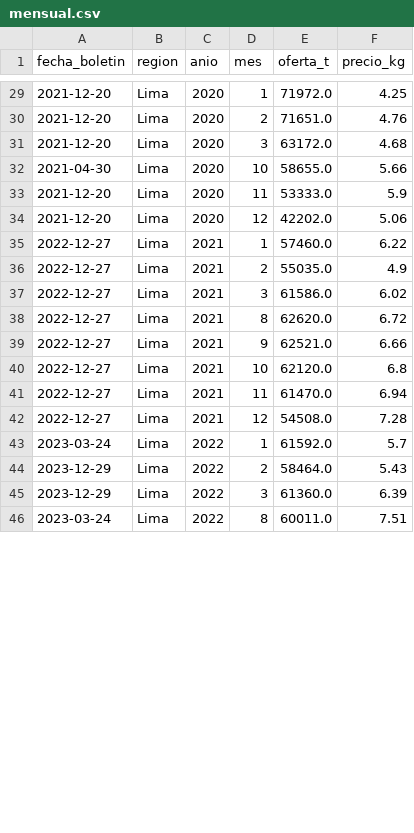
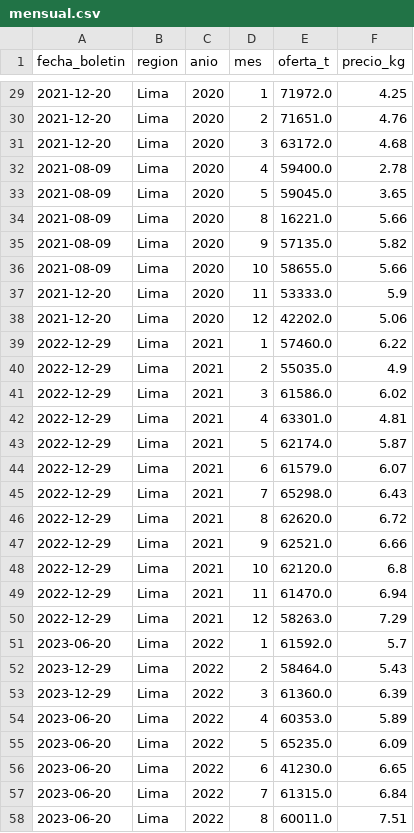
Before and after one commit to elqvixote/precios-pollo-pe, a CSV file: data/mensual.csv, drawn as a sheet; only a part is shown, gaps mark what is left out; the diff covers the shown part only.

```diff
--- a/data/mensual.csv
+++ b/data/mensual.csv
@@ -31,16 +31,28 @@ fecha_boletin,region,anio,mes,oferta_t,precio_kg
 2021-12-20,Lima,2020,3,63172.0,4.68
-2021-04-30,Lima,2020,10,58655.0,5.66
+2021-08-09,Lima,2020,4,59400.0,2.78
+2021-08-09,Lima,2020,5,59045.0,3.65
+2021-08-09,Lima,2020,8,16221.0,5.66
+2021-08-09,Lima,2020,9,57135.0,5.82
+2021-08-09,Lima,2020,10,58655.0,5.66
 2021-12-20,Lima,2020,11,53333.0,5.9
 2021-12-20,Lima,2020,12,42202.0,5.06
-2022-12-27,Lima,2021,1,57460.0,6.22
-2022-12-27,Lima,2021,2,55035.0,4.9
-2022-12-27,Lima,2021,3,61586.0,6.02
-2022-12-27,Lima,2021,8,62620.0,6.72
-2022-12-27,Lima,2021,9,62521.0,6.66
-2022-12-27,Lima,2021,10,62120.0,6.8
-2022-12-27,Lima,2021,11,61470.0,6.94
-2022-12-27,Lima,2021,12,54508.0,7.28
-2023-03-24,Lima,2022,1,61592.0,5.7
+2022-12-29,Lima,2021,1,57460.0,6.22
+2022-12-29,Lima,2021,2,55035.0,4.9
+2022-12-29,Lima,2021,3,61586.0,6.02
+2022-12-29,Lima,2021,4,63301.0,4.81
+2022-12-29,Lima,2021,5,62174.0,5.87
+2022-12-29,Lima,2021,6,61579.0,6.07
+2022-12-29,Lima,2021,7,65298.0,6.43
+2022-12-29,Lima,2021,8,62620.0,6.72
+2022-12-29,Lima,2021,9,62521.0,6.66
+2022-12-29,Lima,2021,10,62120.0,6.8
+2022-12-29,Lima,2021,11,61470.0,6.94
+2022-12-29,Lima,2021,12,58263.0,7.29
+2023-06-20,Lima,2022,1,61592.0,5.7
 2023-12-29,Lima,2022,2,58464.0,5.43
 2023-12-29,Lima,2022,3,61360.0,6.39
-2023-03-24,Lima,2022,8,60011.0,7.51
+2023-06-20,Lima,2022,4,60353.0,5.89
+2023-06-20,Lima,2022,5,65235.0,6.09
+2023-06-20,Lima,2022,6,41230.0,6.65
+2023-06-20,Lima,2022,7,61315.0,6.84
+2023-06-20,Lima,2022,8,60011.0,7.51
```
Also changed, not shown: 3 added rows and 2 edited cells elsewhere in this file, data/ingreso.csv, 4 other files.
